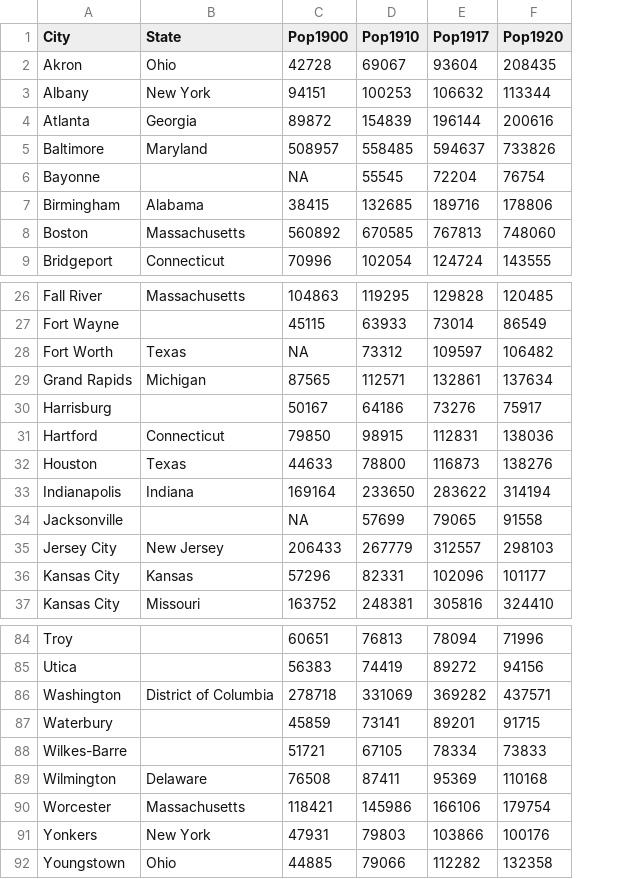
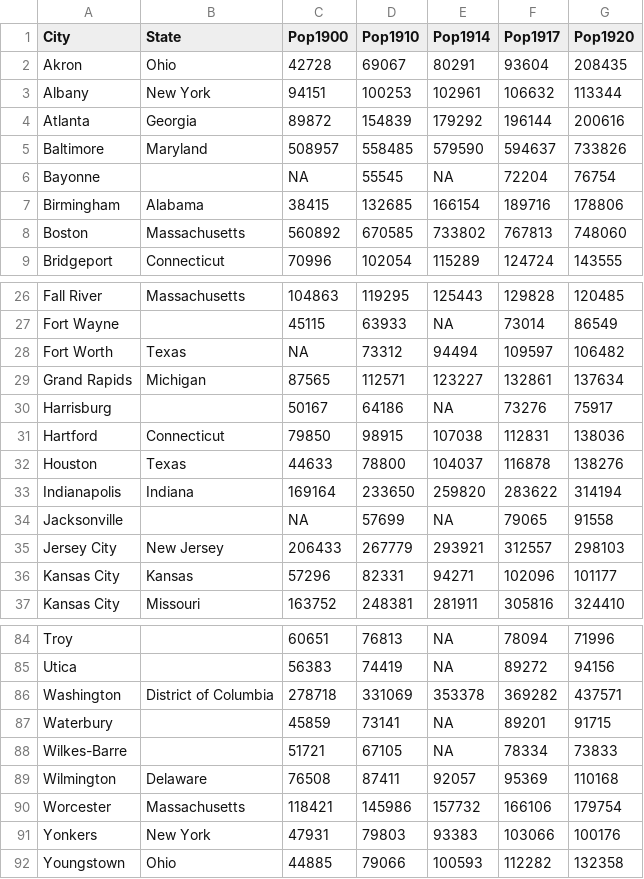
Before and after one commit to ALMLGR/ALMLGR.github.io, a CSV file: data/input/controls/city_populations.csv, drawn as a sheet; only a part is shown, gaps mark what is left out; addresses are those after the commit; the diff names each change by its address in the sheet, - before the commit and + after, or states it on an @@ line.

```diff
--- a/data/input/controls/city_populations.csv
+++ b/data/input/controls/city_populations.csv
+column E (Pop1914), rows 2-9: 80291 | 102961 | 179292 | 579590 | NA | 166154 | 733802 | 115289; rows 26-37: 125443 | NA | 94494 | 123227 | NA | 107038 | 104037 | 259820 | NA | 293921 | 94271 | 281911; rows 84-92: NA | NA | 353378 | NA | NA | 92057 | 157732 | 93383 | 100593
-F32 (Pop1917): 116873
+F32 (Pop1917): 116878
-F91 (Pop1917): 103866
+F91 (Pop1917): 103066
```
